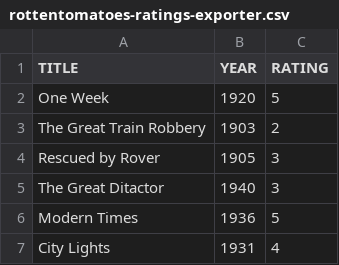
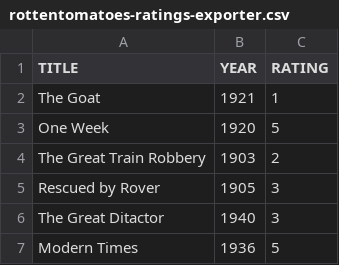
Before and after one commit to caiobegotti/Scripts, a CSV file: rottentomatoes-ratings-exporter.csv, drawn as a sheet; only a part is shown; the shorter side is filled out with more unchanged rows.

Commit message:
Update rottentomatoes-ratings-exporter.csv

```diff
--- a/rottentomatoes-ratings-exporter.csv
+++ b/rottentomatoes-ratings-exporter.csv
@@ -1,2 +1,3 @@
 TITLE, YEAR, RATING
+"The Goat", 1921, 1
 "One Week", 1920, 5
```
